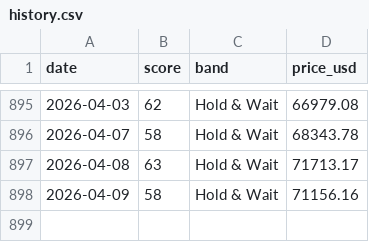
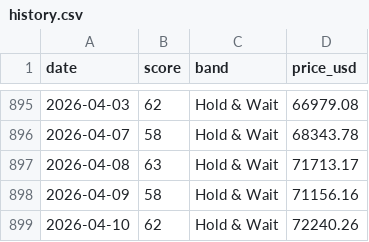
Before and after one commit to firemansghost/btc-risk-dashboard-V3, a CSV file: public/data/history.csv, drawn as a sheet; only a part is shown, gaps mark what is left out.

```diff
--- a/public/data/history.csv
+++ b/public/data/history.csv
@@ -898 +898,2 @@ date,score,band,price_usd
 2026-04-09,58,Hold & Wait,71156.16
+2026-04-10,62,Hold & Wait,72240.26
```
Also changed, not shown: public/data/factor_history.csv, public/signals/etf_flows_21d.csv, 24 other files.
